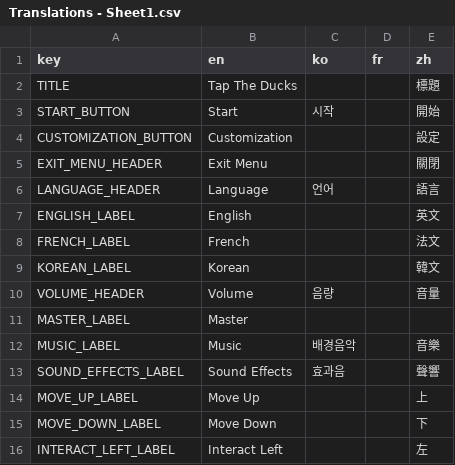
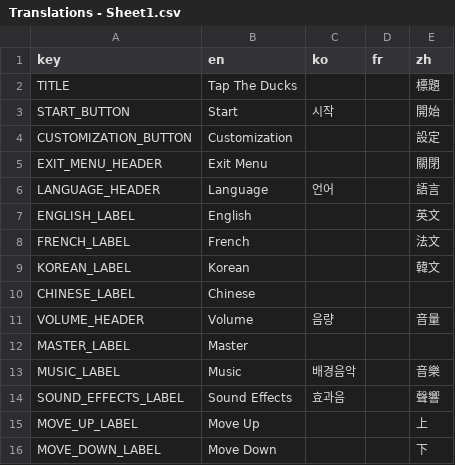
Before and after one commit to CamComDuck/TapTheDucks, a CSV file: project/title/translations/Translations - Sheet1.csv, drawn as a sheet; only a part is shown; the shorter side is filled out with more unchanged rows.

```diff
--- a/project/title/translations/Translations - Sheet1.csv
+++ b/project/title/translations/Translations - Sheet1.csv
@@ -9,2 +9,3 @@ FRENCH_LABEL,French,,,法文
 KOREAN_LABEL,Korean,,,韓文
+CHINESE_LABEL,Chinese,,,
 VOLUME_HEADER,Volume,음량,,音量
```
Also changed, not shown: 23 other files.
